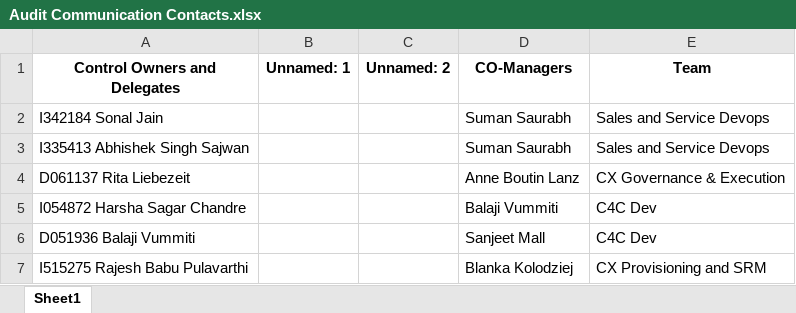
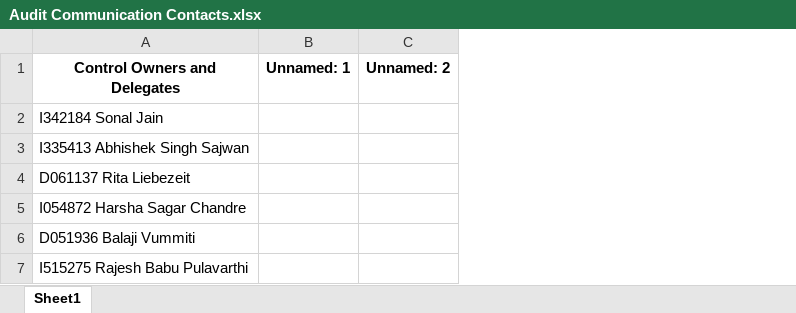
Before and after one commit to ifxx/test, an Excel workbook: Audit Communication Contacts.xlsx, sheet Sheet1, drawn as a sheet; values as stored, in another font and other column widths than the file's, no borders; the diff names each change by its address in the sheet, - before the commit and + after, or states it on an @@ line.

```diff
--- a/Audit Communication Contacts.xlsx (sheet Sheet1)
+++ b/Audit Communication Contacts.xlsx (sheet Sheet1)
-column D (CO-Managers), rows 2-7: Suman Saurabh | Suman Saurabh | Anne Boutin Lanz | Balaji Vummiti | Sanjeet Mall | Blanka Kolodziej
-column E (Team), rows 2-7: Sales and Service Devops | Sales and Service Devops | CX Governance & Execution | C4C Dev | C4C Dev | CX Provisioning and SRM
```
Also changed, not shown: 1 other file.
